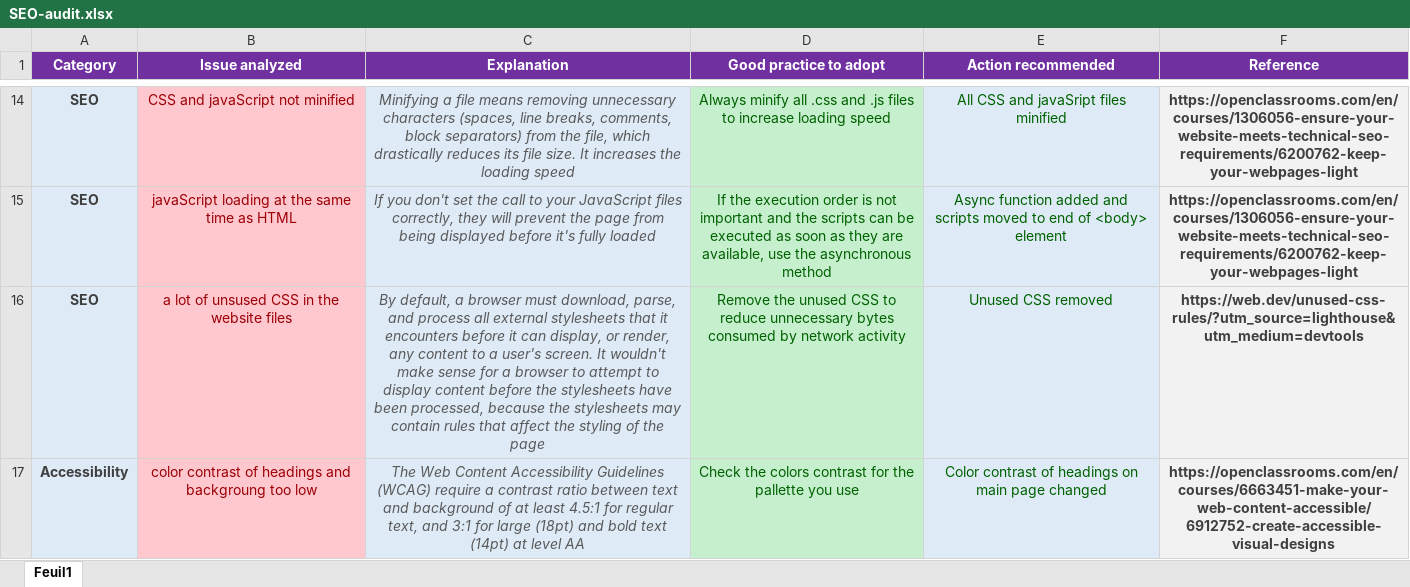
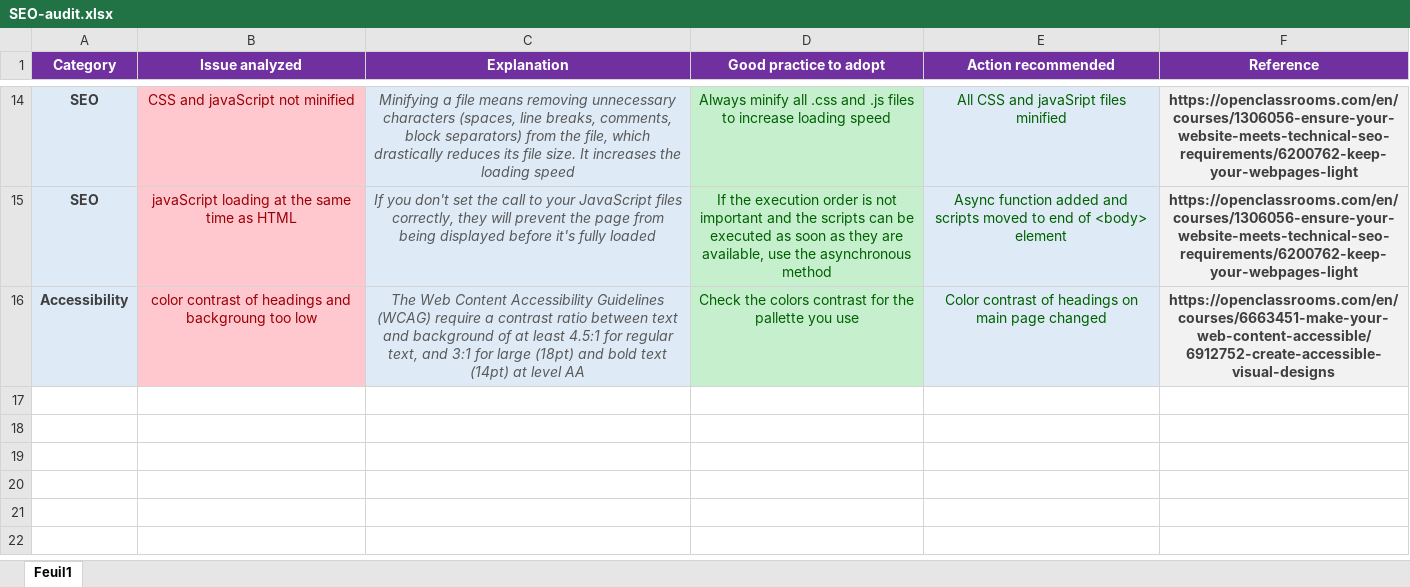
Before and after one commit to pdst101/GoMike, an Excel workbook: SEO-audit.xlsx, sheet Feuil1, drawn as a sheet; only a part is shown, gaps mark what is left out; values as stored, in another font and other column widths than the file's, no borders; the diff names each change by its address in the sheet, - before the commit and + after, or states it on an @@ line.

Commit message:
updated audit

```diff
--- a/SEO-audit.xlsx (sheet Feuil1)
+++ b/SEO-audit.xlsx (sheet Feuil1)
-row 16: SEO | a lot of unsused CSS in the website files | By default, a browser must download, parse, and process all external stylesheets that it encounters before it can display, or render, any content to a user's screen. It wouldn't make sense for a browser to attempt to display content before the stylesheets have been processed, because the stylesheets may contain rules that affect the styling of the page | Remove the unused CSS to reduce unnecessary bytes consumed by network activity | Unused CSS removed | https://web.dev/unused-css-rules/?utm_source=lighthouse&utm_medium=devtools
```
